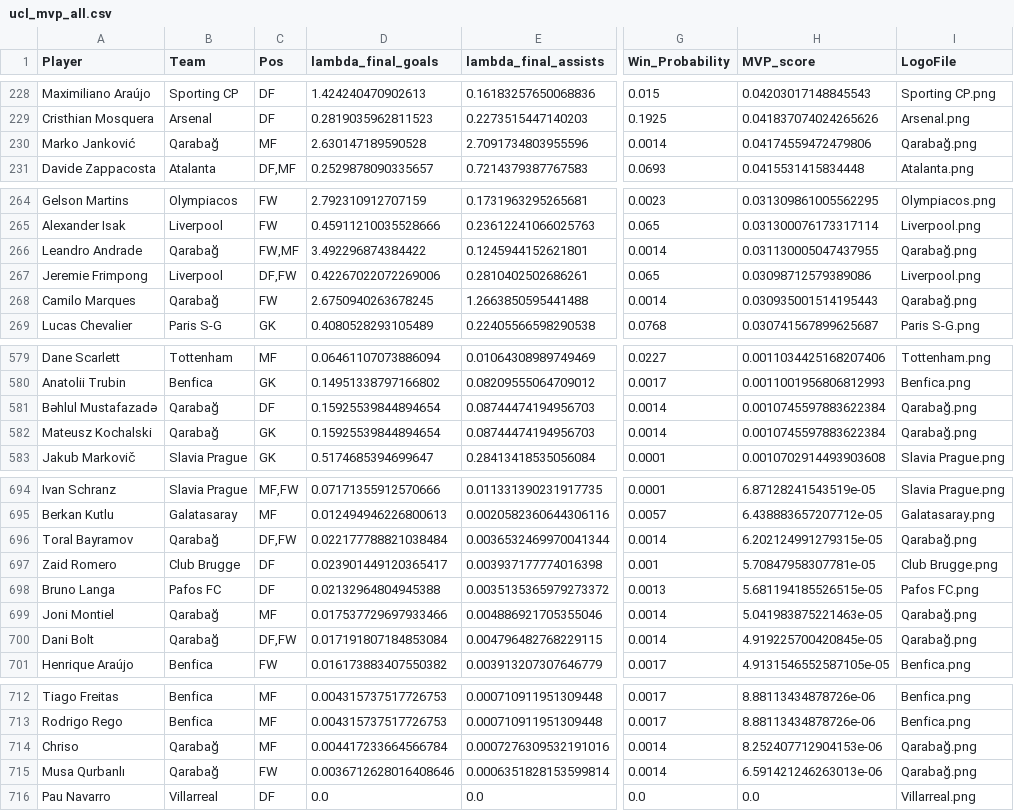
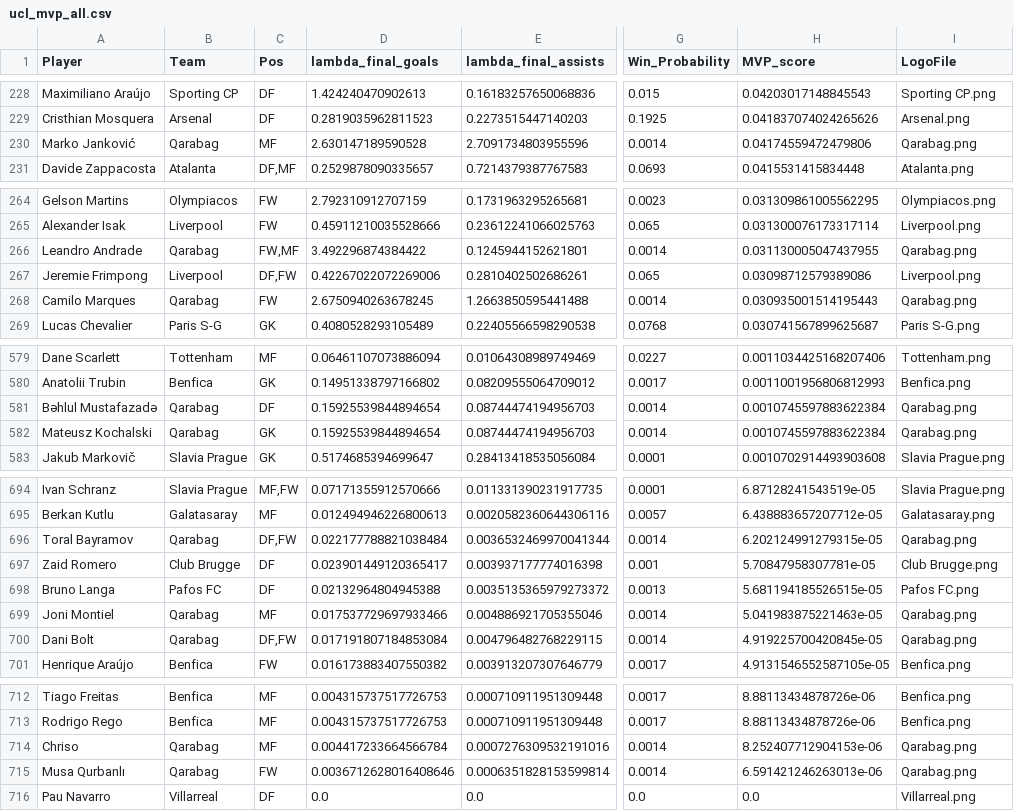
Before and after one commit to Wedod/wedod.github.io, a CSV file: static/data/results/ucl_mvp_all.csv, drawn as a sheet; only a part is shown, gaps mark what is left out; the diff covers the shown part only; the diff names each change by its address in the sheet, - before the commit and + after, or states it on an @@ line.

Commit message:
Update ucl_mvp_all.csv

```diff
--- a/static/data/results/ucl_mvp_all.csv
+++ b/static/data/results/ucl_mvp_all.csv
-B230 (Team): Qarabağ
+B230 (Team): Qarabag
-I230 (LogoFile): Qarabağ.png
+I230 (LogoFile): Qarabag.png
-B266 (Team): Qarabağ
+B266 (Team): Qarabag
-I266 (LogoFile): Qarabağ.png
+I266 (LogoFile): Qarabag.png
-B268 (Team): Qarabağ
+B268 (Team): Qarabag
-I268 (LogoFile): Qarabağ.png
+I268 (LogoFile): Qarabag.png
-B581:B582 (Team): Qarabağ
+B581:B582 (Team): Qarabag
-I581:I582 (LogoFile): Qarabağ.png
+I581:I582 (LogoFile): Qarabag.png
-B696 (Team): Qarabağ
+B696 (Team): Qarabag
-I696 (LogoFile): Qarabağ.png
+I696 (LogoFile): Qarabag.png
-B699:B700 (Team): Qarabağ
+B699:B700 (Team): Qarabag
-I699:I700 (LogoFile): Qarabağ.png
+I699:I700 (LogoFile): Qarabag.png
-B714:B715 (Team): Qarabağ
+B714:B715 (Team): Qarabag
-I714:I715 (LogoFile): Qarabağ.png
+I714:I715 (LogoFile): Qarabag.png
```
Also changed, not shown: 20 edited cells elsewhere in this file.
